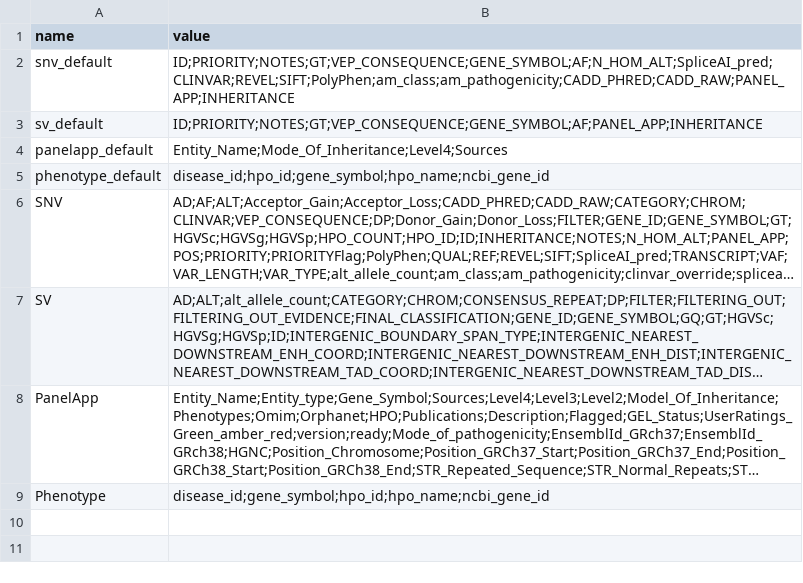
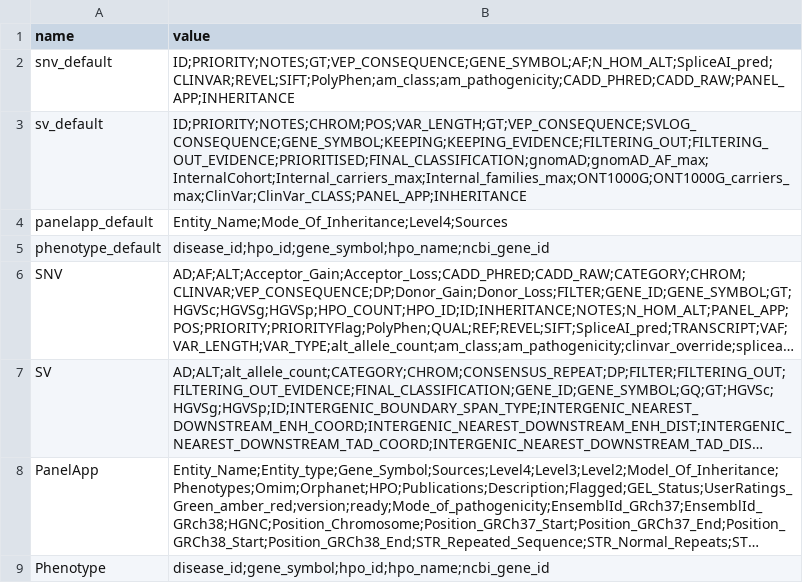
Before and after one commit to GenTechGp/puzzleapp, a TSV file: inst/extdata/db/table_schema/colnames.tsv, drawn as a sheet; long unchanged cells end in ….

```diff
--- a/inst/extdata/db/table_schema/colnames.tsv
+++ b/inst/extdata/db/table_schema/colnames.tsv
@@ -2,3 +2,3 @@ name	value
 snv_default	ID;PRIORITY;NOTES;GT;VEP_CONSEQUENCE;GENE_SYMBOL;AF;N_HOM_ALT;SpliceAI_pred;CLINVAR;REVEL;SIFT;PolyPhen;am_class;am_pathogenicity;CADD_PHRED;CADD_RAW;PANEL_APP;INHERITANCE
-sv_default	ID;PRIORITY;NOTES;GT;VEP_CONSEQUENCE;GENE_SYMBOL;AF;PANEL_APP;INHERITANCE
+sv_default	ID;PRIORITY;NOTES;CHROM;POS;VAR_LENGTH;GT;VEP_CONSEQUENCE;SVLOG_CONSEQUENCE;GENE_SYMBOL;KEEPING;KEEPING_EVIDENCE;FILTERING_OUT;FILTERING_OUT_EVIDENCE;PRIORITISED;FINAL_CLASSIFICATION;gnomAD;gnomAD_AF_max;InternalCohort;Internal_carriers_max;Internal_families_max;ONT1000G;ONT1000G_carriers_max;ClinVar;ClinVar_CLASS;PANEL_APP;INHERITANCE
 panelapp_default	Entity_Name;Mode_Of_Inheritance;Level4;Sources
```
Also changed, not shown: 3 other files.
